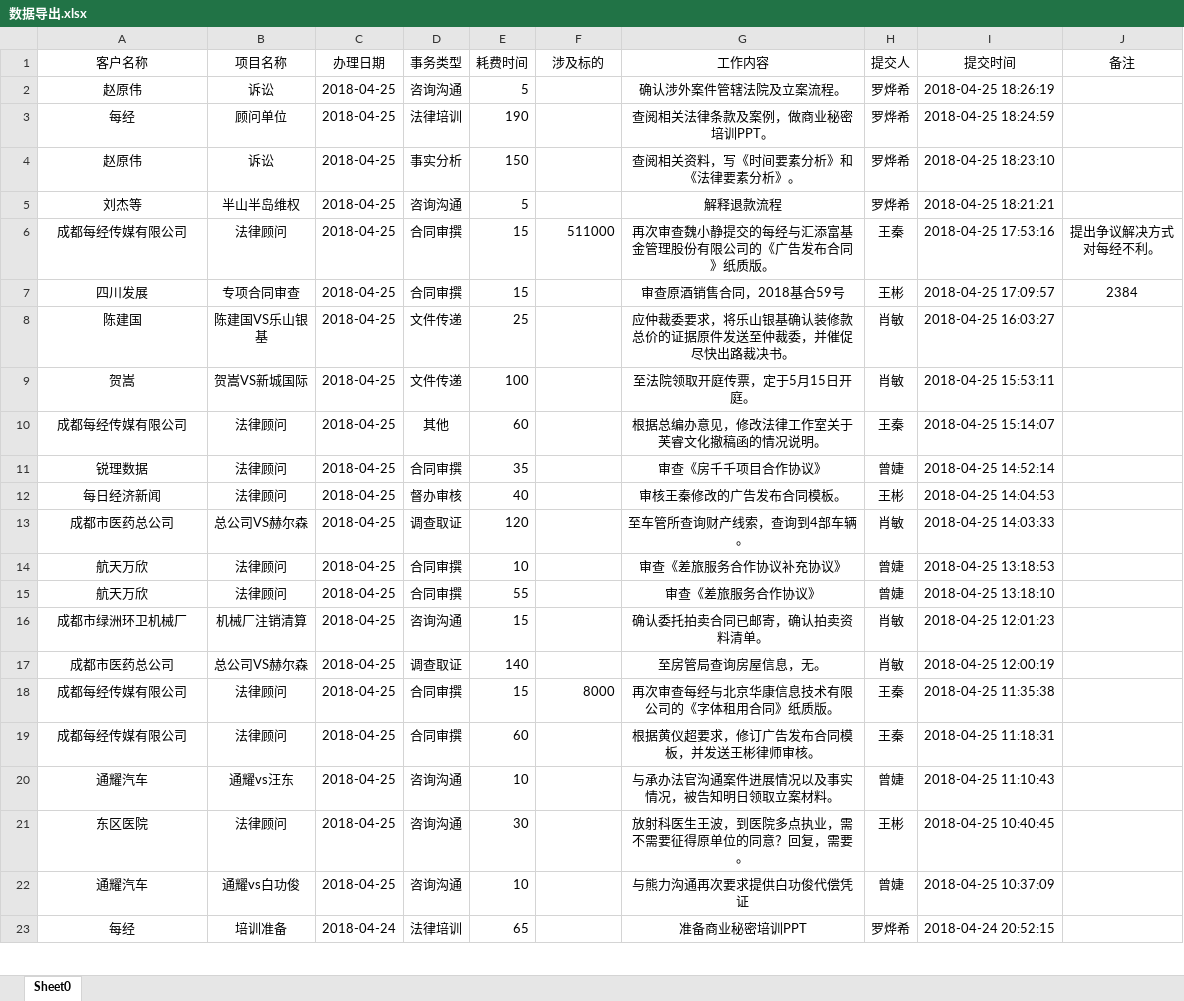
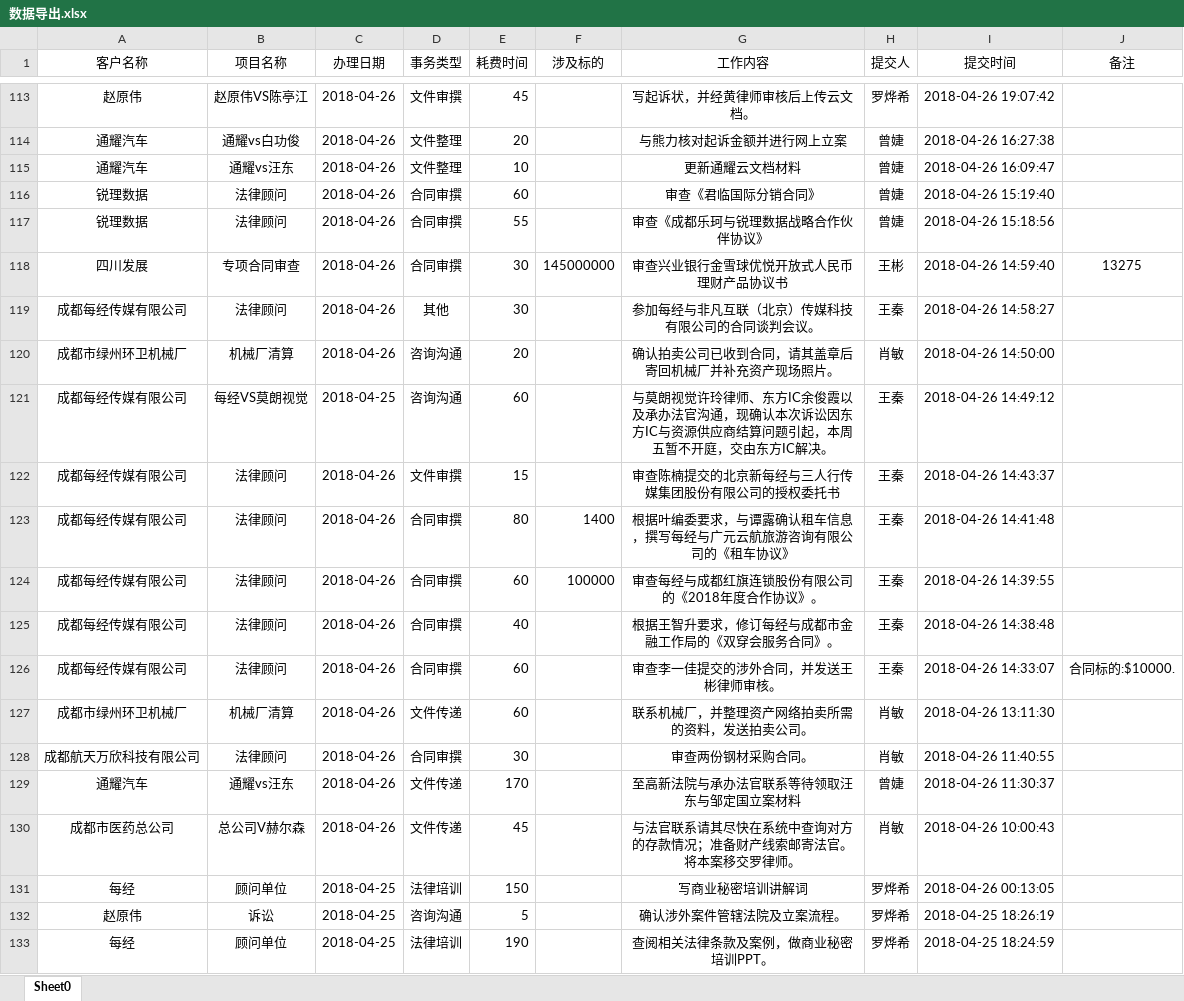
Before and after one commit to prana70/lawyerteam, an Excel workbook: data/数据导出.xlsx, sheet Sheet0, drawn as a sheet; only a part is shown, gaps mark what is left out; the shorter side is filled out with more unchanged rows; values as stored, in another font and other column widths than the file's, no borders; the diff covers the shown part only; the diff names each change by its address in the sheet, - before the commit and + after, or states it on an @@ line.

```diff
--- a/data/数据导出.xlsx (sheet Sheet0)
+++ b/data/数据导出.xlsx (sheet Sheet0)
+row 113: 赵原伟 | 赵原伟VS陈亭江 | 2018-04-26 | 文件审撰 | 45 |  | 写起诉状，并经黄律师审核后上传云文档。 | 罗烨希 | 2018-04-26 19:07:42
+row 114: 通耀汽车 | 通耀vs白功俊 | 2018-04-26 | 文件整理 | 20 |  | 与熊力核对起诉金额并进行网上立案 | 曾婕 | 2018-04-26 16:27:38
+row 115: 通耀汽车 | 通耀vs汪东 | 2018-04-26 | 文件整理 | 10 |  | 更新通耀云文档材料 | 曾婕 | 2018-04-26 16:09:47
+row 116: 锐理数据 | 法律顾问 | 2018-04-26 | 合同审撰 | 60 |  | 审查《君临国际分销合同》 | 曾婕 | 2018-04-26 15:19:40
+row 117: 锐理数据 | 法律顾问 | 2018-04-26 | 合同审撰 | 55 |  | 审查《成都乐珂与锐理数据战略合作伙伴协议》 | 曾婕 | 2018-04-26 15:18:56
+row 118: 四川发展 | 专项合同审查 | 2018-04-26 | 合同审撰 | 30 | 145000000 | 审查兴业银行金雪球优悦开放式人民币理财产品协议书 | 王彬 | 2018-04-26 14:59:40 | 13275
+row 119: 成都每经传媒有限公司 | 法律顾问 | 2018-04-26 | 其他 | 30 |  | 参加每经与非凡互联（北京）传媒科技有限公司的合同谈判会议。 | 王秦 | 2018-04-26 14:58:27
+row 120: 成都市绿州环卫机械厂 | 机械厂清算 | 2018-04-26 | 咨询沟通 | 20 |  | 确认拍卖公司已收到合同，请其盖章后寄回机械厂并补充资产现场照片。 | 肖敏 | 2018-04-26 14:50:00
+row 121: 成都每经传媒有限公司 | 每经VS莫朗视觉 | 2018-04-25 | 咨询沟通 | 60 |  | 与莫朗视觉许玲律师、东方IC余俊霞以及承办法官沟通，现确认本次诉讼因东方IC与资源供应商结算问题引起，本周五暂不开庭，交由东方IC解决。 | 王秦 | 2018-04-26 14:49:12
+row 122: 成都每经传媒有限公司 | 法律顾问 | 2018-04-26 | 文件审撰 | 15 |  | 审查陈楠提交的北京新每经与三人行传媒集团股份有限公司的授权委托书 | 王秦 | 2018-04-26 14:43:37
+row 123: 成都每经传媒有限公司 | 法律顾问 | 2018-04-26 | 合同审撰 | 80 | 1400 | 根据叶编委要求，与谭露确认租车信息，撰写每经与广元云航旅游咨询有限公司的《租车协议》 | 王秦 | 2018-04-26 14:41:48
+row 124: 成都每经传媒有限公司 | 法律顾问 | 2018-04-26 | 合同审撰 | 60 | 100000 | 审查每经与成都红旗连锁股份有限公司的《2018年度合作协议》。 | 王秦 | 2018-04-26 14:39:55
+row 125: 成都每经传媒有限公司 | 法律顾问 | 2018-04-26 | 合同审撰 | 40 |  | 根据王智升要求，修订每经与成都市金融工作局的《双穿会服务合同》。 | 王秦 | 2018-04-26 14:38:48
+row 126: 成都每经传媒有限公司 | 法律顾问 | 2018-04-26 | 合同审撰 | 60 |  | 审查李一佳提交的涉外合同，并发送王彬律师审核。 | 王秦 | 2018-04-26 14:33:07 | 合同标的:$10000.
+row 127: 成都市绿州环卫机械厂 | 机械厂清算 | 2018-04-26 | 文件传递 | 60 |  | 联系机械厂，并整理资产网络拍卖所需的资料，发送拍卖公司。 | 肖敏 | 2018-04-26 13:11:30
+row 128: 成都航天万欣科技有限公司 | 法律顾问 | 2018-04-26 | 合同审撰 | 30 |  | 审查两份钢材采购合同。 | 肖敏 | 2018-04-26 11:40:55
+row 129: 通耀汽车 | 通耀vs汪东 | 2018-04-26 | 文件传递 | 170 |  | 至高新法院与承办法官联系等待领取汪东与邹定国立案材料 | 曾婕 | 2018-04-26 11:30:37
+row 130: 成都市医药总公司 | 总公司V赫尔森 | 2018-04-26 | 文件传递 | 45 |  | 与法官联系请其尽快在系统中查询对方的存款情况；准备财产线索邮寄法官。将本案移交罗律师。 | 肖敏 | 2018-04-26 10:00:43
+row 131: 每经 | 顾问单位 | 2018-04-25 | 法律培训 | 150 |  | 写商业秘密培训讲解词 | 罗烨希 | 2018-04-26 00:13:05
```
Also changed, not shown: 111 added rows elsewhere in this sheet, config/项目库.xlsx, 4 other files.
